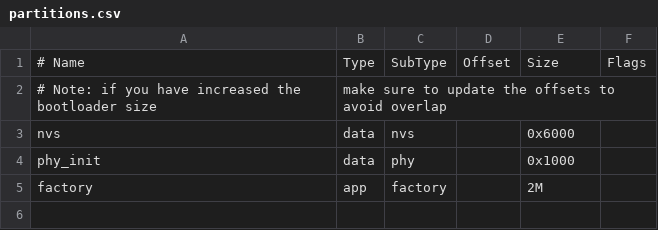
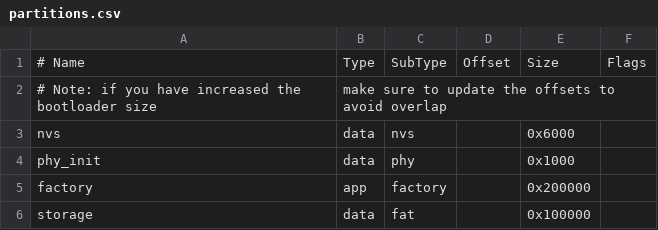
Before and after one commit to ayumu-bekki/irrigation_system, a CSV file: partitions.csv, drawn as a sheet; the diff names each change by its address in the sheet, - before the commit and + after, or states it on an @@ line.

Commit message:
Supports setting by configuration data

```diff
--- a/partitions.csv
+++ b/partitions.csv
-E5: 2M
+E5: 0x200000
+row 6: storage | data | fat |  | 0x100000
```
Also changed, not shown: 23 other files.
